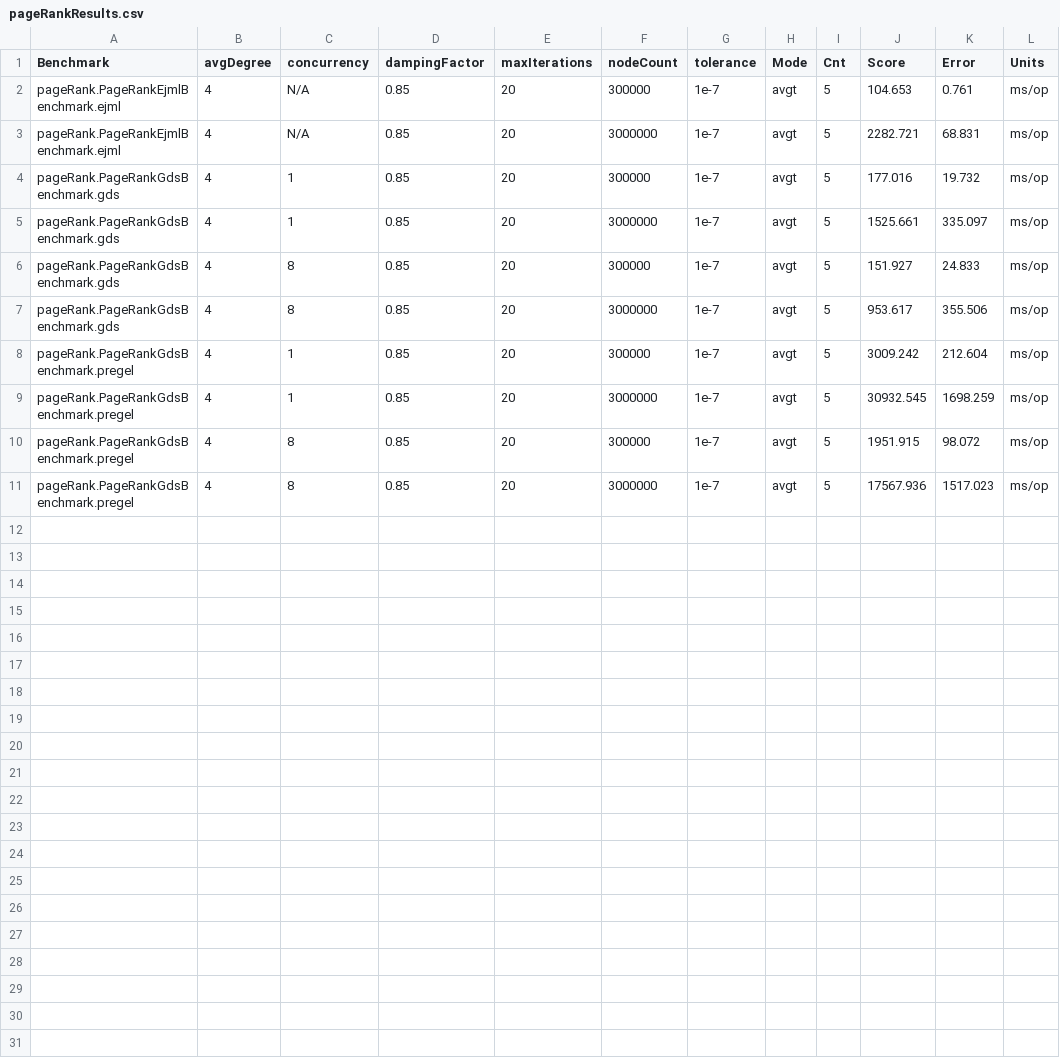
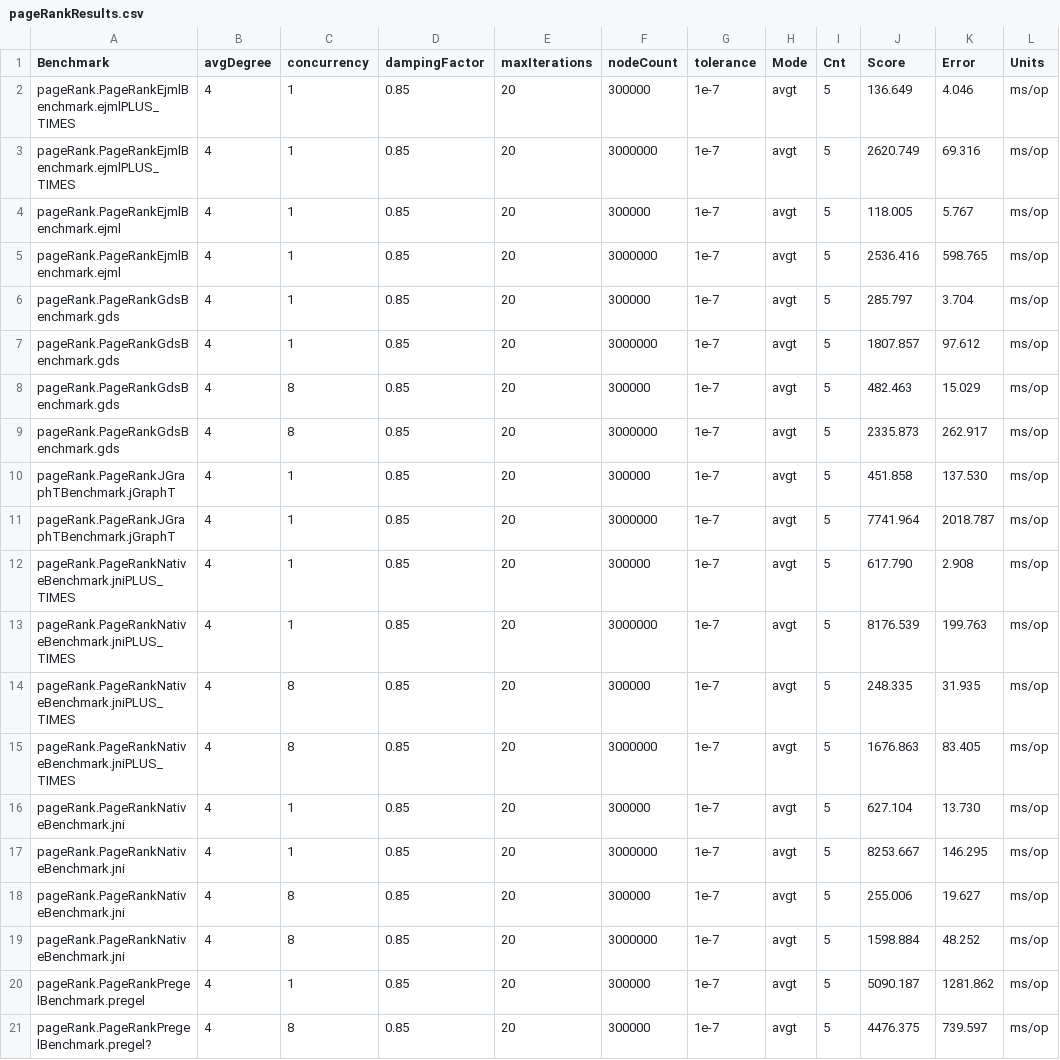
Before and after one commit to FlorentinD/GraphBlasInJavaBenchmarks, a CSV file: benchmarkResults/results/pageRank/pageRankResults.csv, drawn as a sheet.

Commit message:
Add some new benchmark results

```diff
--- a/benchmarkResults/results/pageRank/pageRankResults.csv
+++ b/benchmarkResults/results/pageRank/pageRankResults.csv
@@ -1,11 +1,21 @@
 Benchmark,avgDegree,concurrency,dampingFactor,maxIterations,nodeCount,tolerance,Mode,Cnt,Score,Error,Units
-pageRank.PageRankEjmlBenchmark.ejml,4,N/A,0.85,20,300000,1e-7,avgt,5,104.653,0.761,ms/op
-pageRank.PageRankEjmlBenchmark.ejml,4,N/A,0.85,20,3000000,1e-7,avgt,5,2282.721,68.831,ms/op
-pageRank.PageRankGdsBenchmark.gds,4,1,0.85,20,300000,1e-7,avgt,5,177.016,19.732,ms/op
-pageRank.PageRankGdsBenchmark.gds,4,1,0.85,20,3000000,1e-7,avgt,5,1525.661,335.097,ms/op
-pageRank.PageRankGdsBenchmark.gds,4,8,0.85,20,300000,1e-7,avgt,5,151.927,24.833,ms/op
-pageRank.PageRankGdsBenchmark.gds,4,8,0.85,20,3000000,1e-7,avgt,5,953.617,355.506,ms/op
-pageRank.PageRankGdsBenchmark.pregel,4,1,0.85,20,300000,1e-7,avgt,5,3009.242,212.604,ms/op
-pageRank.PageRankGdsBenchmark.pregel,4,1,0.85,20,3000000,1e-7,avgt,5,30932.545,1698.259,ms/op
-pageRank.PageRankGdsBenchmark.pregel,4,8,0.85,20,300000,1e-7,avgt,5,1951.915,98.072,ms/op
-pageRank.PageRankGdsBenchmark.pregel,4,8,0.85,20,3000000,1e-7,avgt,5,17567.936,1517.023,ms/op
+pageRank.PageRankEjmlBenchmark.ejmlPLUS_TIMES,4,1,0.85,20,300000,1e-7,avgt,5,136.649,4.046,ms/op
+pageRank.PageRankEjmlBenchmark.ejmlPLUS_TIMES,4,1,0.85,20,3000000,1e-7,avgt,5,2620.749,69.316,ms/op
+pageRank.PageRankEjmlBenchmark.ejml,4,1,0.85,20,300000,1e-7,avgt,5,118.005,5.767,ms/op
+pageRank.PageRankEjmlBenchmark.ejml,4,1,0.85,20,3000000,1e-7,avgt,5,2536.416,598.765,ms/op
+pageRank.PageRankGdsBenchmark.gds,4,1,0.85,20,300000,1e-7,avgt,5,285.797,3.704,ms/op
+pageRank.PageRankGdsBenchmark.gds,4,1,0.85,20,3000000,1e-7,avgt,5,1807.857,97.612,ms/op
+pageRank.PageRankGdsBenchmark.gds,4,8,0.85,20,300000,1e-7,avgt,5,482.463,15.029,ms/op
+pageRank.PageRankGdsBenchmark.gds,4,8,0.85,20,3000000,1e-7,avgt,5,2335.873,262.917,ms/op
+pageRank.PageRankJGraphTBenchmark.jGraphT,4,1,0.85,20,300000,1e-7,avgt,5,451.858,137.530,ms/op
+pageRank.PageRankJGraphTBenchmark.jGraphT,4,1,0.85,20,3000000,1e-7,avgt,5,7741.964,2018.787,ms/op
+pageRank.PageRankNativeBenchmark.jniPLUS_TIMES,4,1,0.85,20,300000,1e-7,avgt,5,617.790,2.908,ms/op
+pageRank.PageRankNativeBenchmark.jniPLUS_TIMES,4,1,0.85,20,3000000,1e-7,avgt,5,8176.539,199.763,ms/op
+pageRank.PageRankNativeBenchmark.jniPLUS_TIMES,4,8,0.85,20,300000,1e-7,avgt,5,248.335,31.935,ms/op
+pageRank.PageRankNativeBenchmark.jniPLUS_TIMES,4,8,0.85,20,3000000,1e-7,avgt,5,1676.863,83.405,ms/op
+pageRank.PageRankNativeBenchmark.jni,4,1,0.85,20,300000,1e-7,avgt,5,627.104,13.730,ms/op
+pageRank.PageRankNativeBenchmark.jni,4,1,0.85,20,3000000,1e-7,avgt,5,8253.667,146.295,ms/op
+pageRank.PageRankNativeBenchmark.jni,4,8,0.85,20,300000,1e-7,avgt,5,255.006,19.627,ms/op
+pageRank.PageRankNativeBenchmark.jni,4,8,0.85,20,3000000,1e-7,avgt,5,1598.884,48.252,ms/op
+pageRank.PageRankPregelBenchmark.pregel,4,1,0.85,20,300000,1e-7,avgt,5,5090.187,1281.862,ms/op
+pageRank.PageRankPregelBenchmark.pregel?,4,8,0.85,20,300000,1e-7,avgt,5,4476.375,739.597,ms/op
```
Also changed, not shown: 2 other files.
